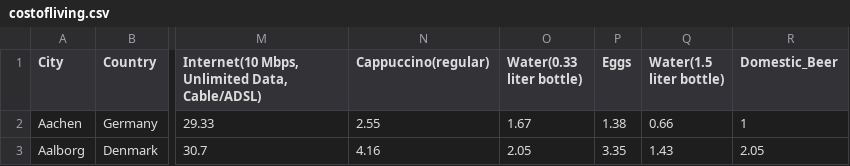
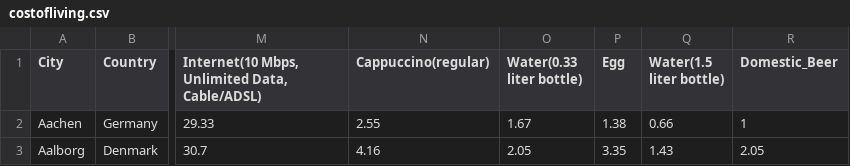
Before and after one commit to ApoorvGupta06/Info-viz-project, a CSV file: costofliving.csv, drawn as a sheet; only a part is shown, gaps mark what is left out; the diff names each change by its address in the sheet, - before the commit and + after, or states it on an @@ line.

Commit message:
Update costofliving.csv

```diff
--- a/costofliving.csv
+++ b/costofliving.csv
-P1: Eggs
+P1: Egg
```
